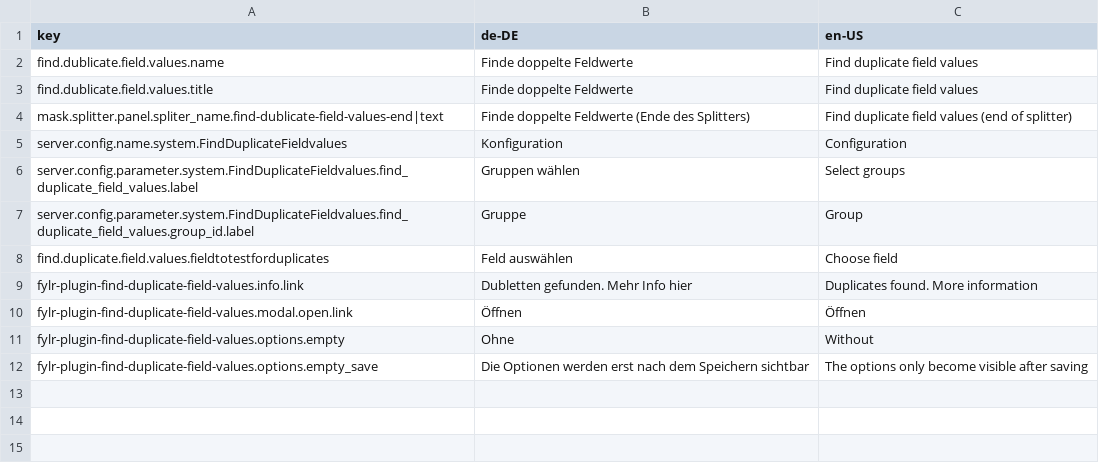
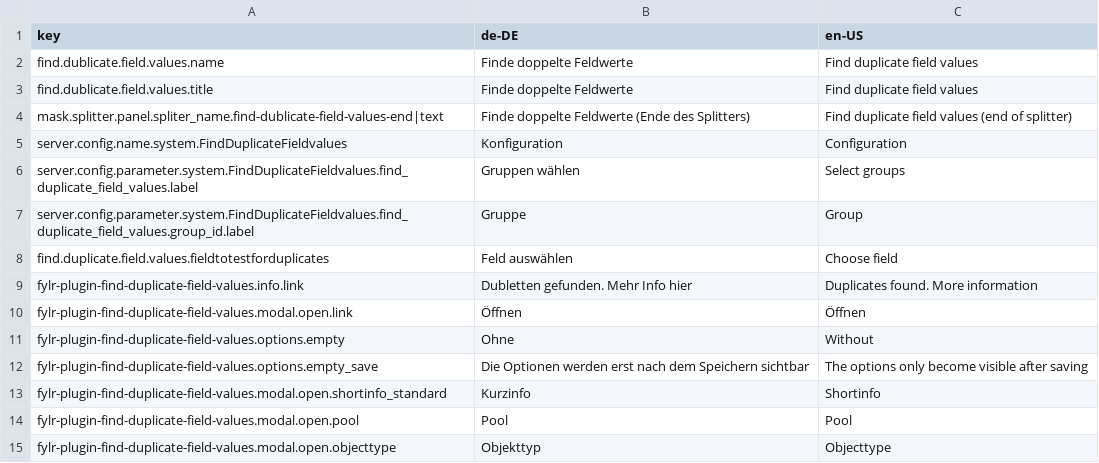
Before and after one commit to programmfabrik/fylr-plugin-find-duplicate-field-values, a CSV file: l10n/find-duplicate-field-values.csv, drawn as a sheet; the diff names each change by its address in the sheet, - before the commit and + after, or states it on an @@ line.

Commit message:
pool to popup

```diff
--- a/l10n/find-duplicate-field-values.csv
+++ b/l10n/find-duplicate-field-values.csv
+row 13: fylr-plugin-find-duplicate-field-values.modal.open.shortinfo_standard | Kurzinfo | Shortinfo
+row 14: fylr-plugin-find-duplicate-field-values.modal.open.pool | Pool | Pool
+row 15: fylr-plugin-find-duplicate-field-values.modal.open.objecttype | Objekttyp | Objecttype
```
Also changed, not shown: 1 other file.
